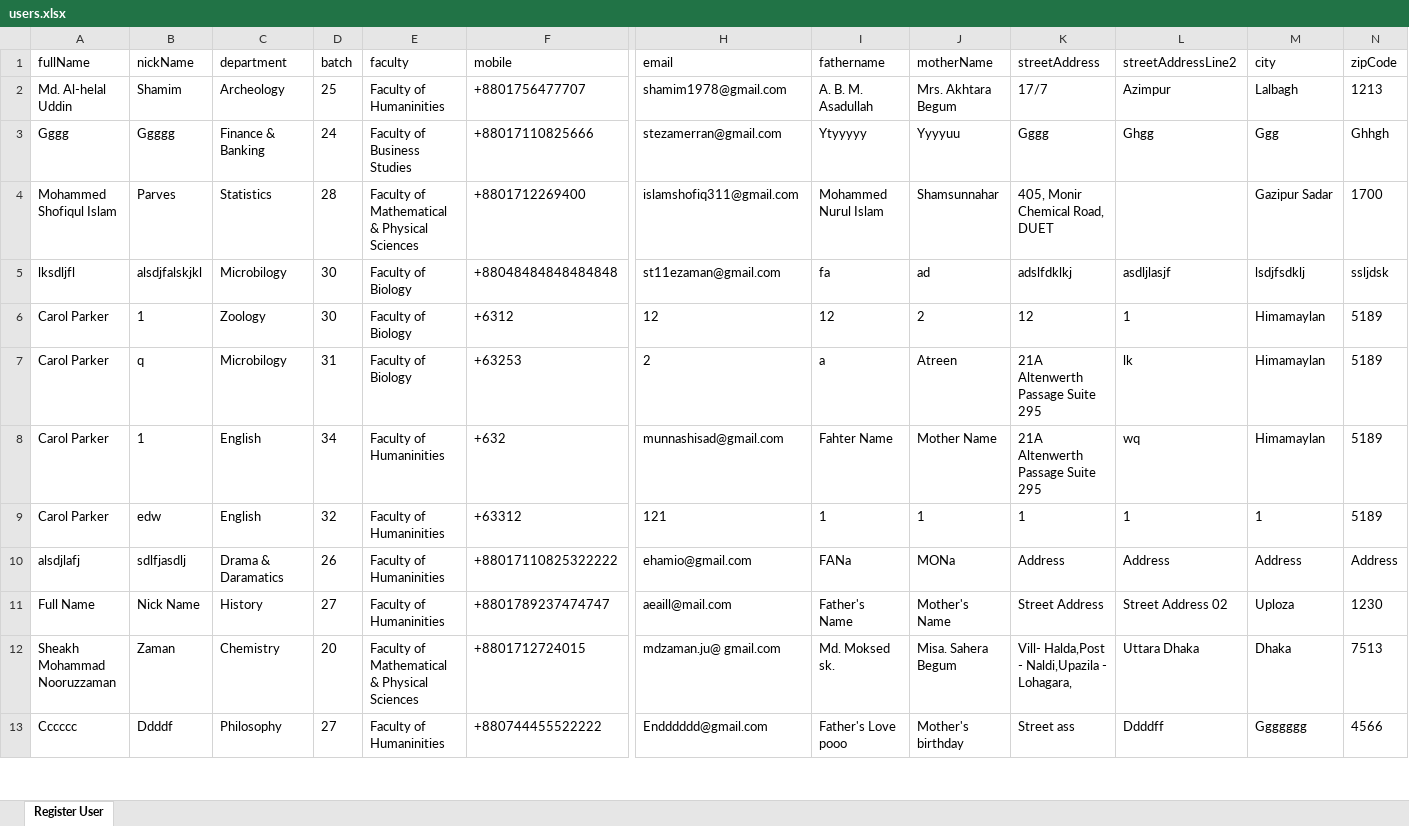
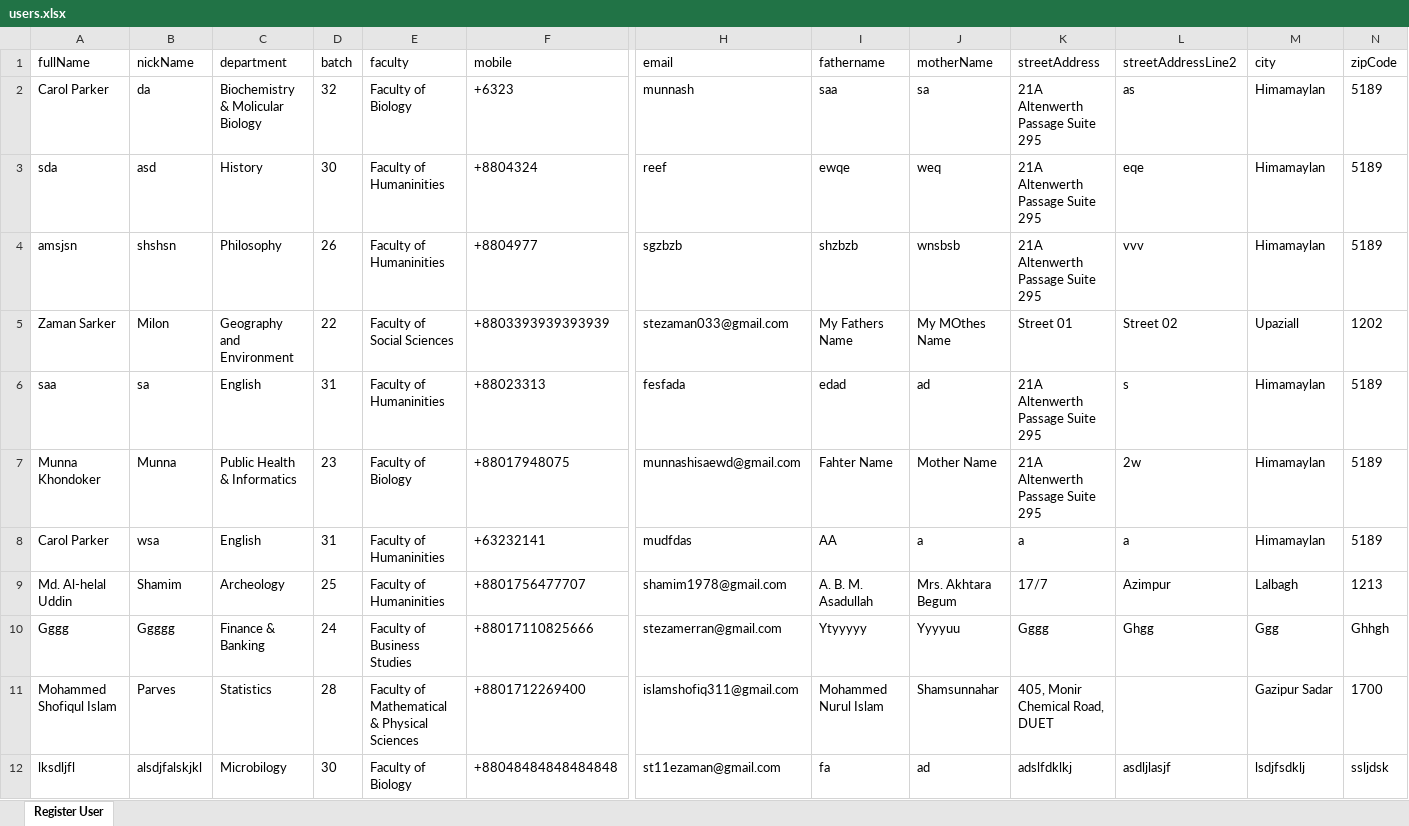
Before and after one commit to Munna-Khandakar/reg-tech, an Excel workbook: users.xlsx, sheet Register User, drawn as a sheet; only a part is shown, gaps mark what is left out; the shorter side is filled out with more unchanged rows; values as stored, in another font and other column widths than the file's, no borders; rows hold the shown columns only; the diff names each change by its address in the sheet, - before the commit and + after, or states it on an @@ line.

```diff
--- a/users.xlsx (sheet Register User)
+++ b/users.xlsx (sheet Register User)
+row 2: Carol Parker | da | Biochemistry & Molicular Biology | 32 | Faculty of Biology | +6323 | munnash | saa | sa | 21A Altenwerth Passage Suite 295 | as | Himamaylan | 5189
+row 3: sda | asd | History | 30 | Faculty of Humaninities | +8804324 | reef | ewqe | weq | 21A Altenwerth Passage Suite 295 | eqe | Himamaylan | 5189
+row 4: amsjsn | shshsn | Philosophy | 26 | Faculty of Humaninities | +8804977 | sgzbzb | shzbzb | wnsbsb | 21A Altenwerth Passage Suite 295 | vvv | Himamaylan | 5189
+row 5: Zaman Sarker | Milon | Geography and Environment | 22 | Faculty of Social Sciences | +8803393939393939 | stezaman033@gmail.com | My Fathers Name | My MOthes Name | Street 01 | Street 02 | Upaziall | 1202
+row 6: saa | sa | English | 31 | Faculty of Humaninities | +88023313 | fesfada | edad | ad | 21A Altenwerth Passage Suite 295 | s | Himamaylan | 5189
+row 7: Munna Khondoker | Munna | Public Health & Informatics | 23 | Faculty of Biology | +88017948075 | munnashisaewd@gmail.com | Fahter Name | Mother Name | 21A Altenwerth Passage Suite 295 | 2w | Himamaylan | 5189
+row 8: Carol Parker | wsa | English | 31 | Faculty of Humaninities | +63232141 | mudfdas | AA | a | a | a | Himamaylan | 5189
```
Also changed, not shown: 18 other files.
